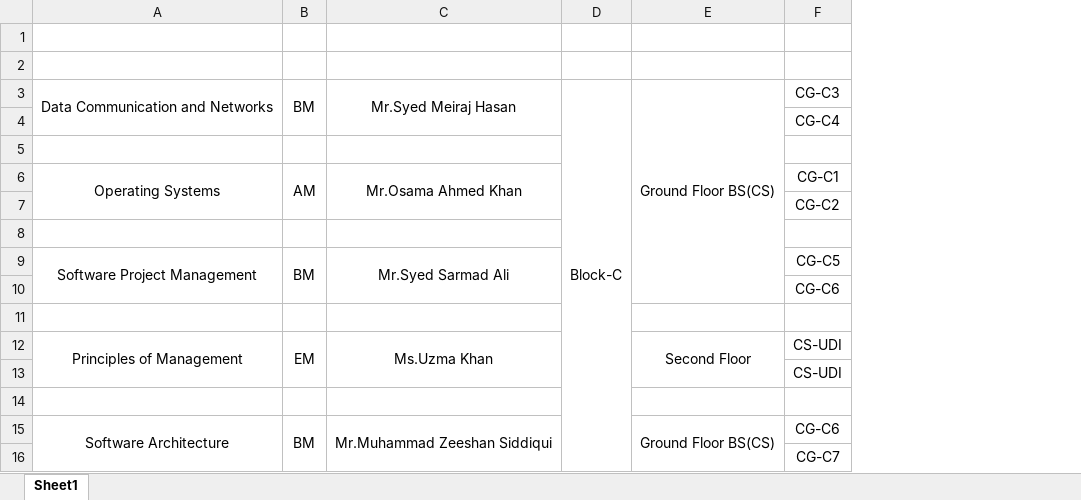
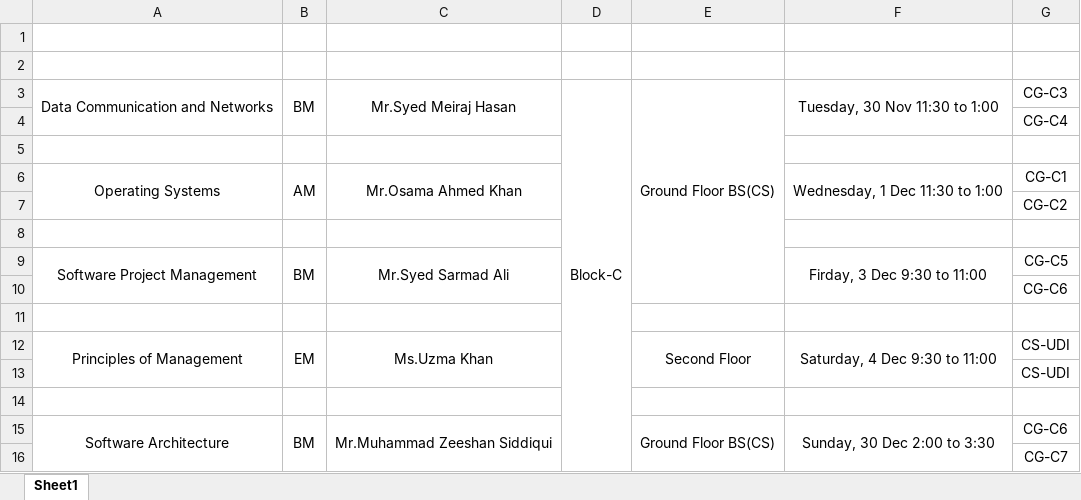
Before and after one commit to MFY2000/Semeste_5_FALL-2021_, an Excel workbook: AdmitCard/MidDateSheet.xlsx, sheet Sheet1, drawn as a sheet; values as stored, in another font and other column widths than the file's, no borders; the diff names each change by its address in the sheet, - before the commit and + after, or states it on an @@ line.

Commit message:
MFY auto commit at 01/12/2021 14:06:58

```diff
--- a/AdmitCard/MidDateSheet.xlsx (sheet Sheet1)
+++ b/AdmitCard/MidDateSheet.xlsx (sheet Sheet1)
+column F, rows 3-15: Tuesday, 30 Nov 11:30 to 1:00 |  |  | Wednesday, 1 Dec 11:30 to 1:00 |  |  | Firday, 3 Dec 9:30 to 11:00 |  |  | Saturday, 4 Dec 9:30 to 11:00 |  |  | Sunday, 30 Dec 2:00 to 3:30
```
